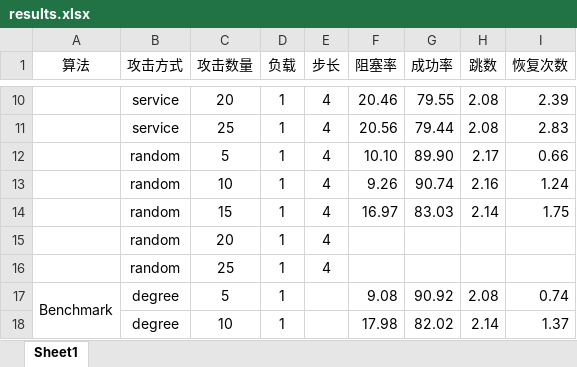
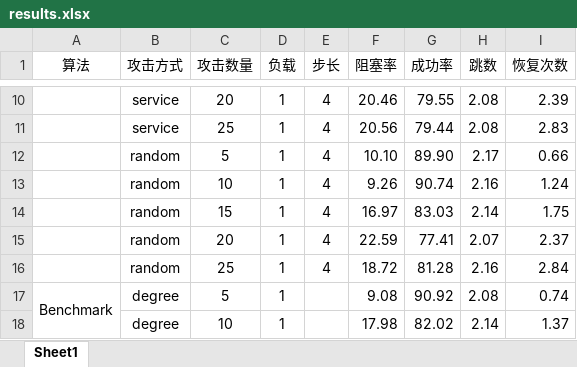
Before and after one commit to lth6696/20231120-SecureOpticalNetworkSimulator, an Excel workbook: results.xlsx, sheet Sheet1, drawn as a sheet; only a part is shown, gaps mark what is left out; values as stored, in another font and other column widths than the file's, no borders; the diff names each change by its address in the sheet, - before the commit and + after, or states it on an @@ line.

Commit message:
results

```diff
--- a/results.xlsx (sheet Sheet1)
+++ b/results.xlsx (sheet Sheet1)
-F15 (阻塞率): (empty)
+F15 (阻塞率): 22.59
-G15 (成功率): (empty)
+G15 (成功率): 77.41
-H15 (跳数): (empty)
+H15 (跳数): 2.07
-I15 (恢复次数): (empty)
+I15 (恢复次数): 2.37
-F16 (阻塞率): (empty)
+F16 (阻塞率): 18.72
-G16 (成功率): (empty)
+G16 (成功率): 81.28
-H16 (跳数): (empty)
+H16 (跳数): 2.16
-I16 (恢复次数): (empty)
+I16 (恢复次数): 2.84
```
Also changed, not shown: 2 other files.
